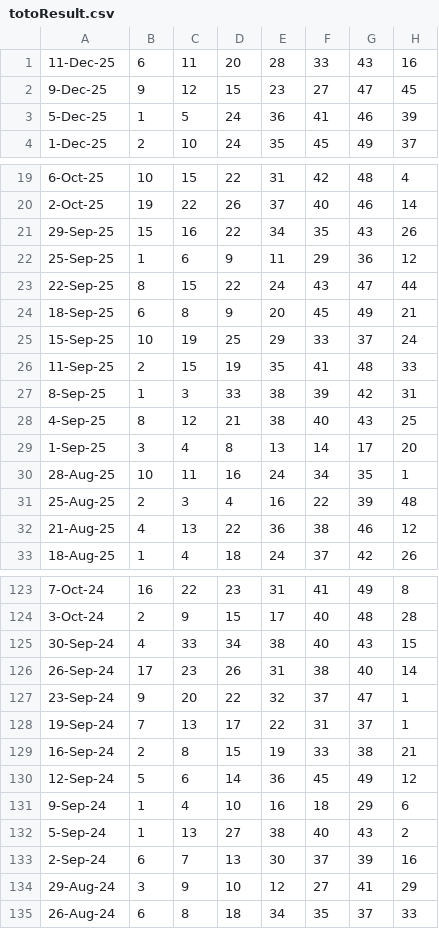
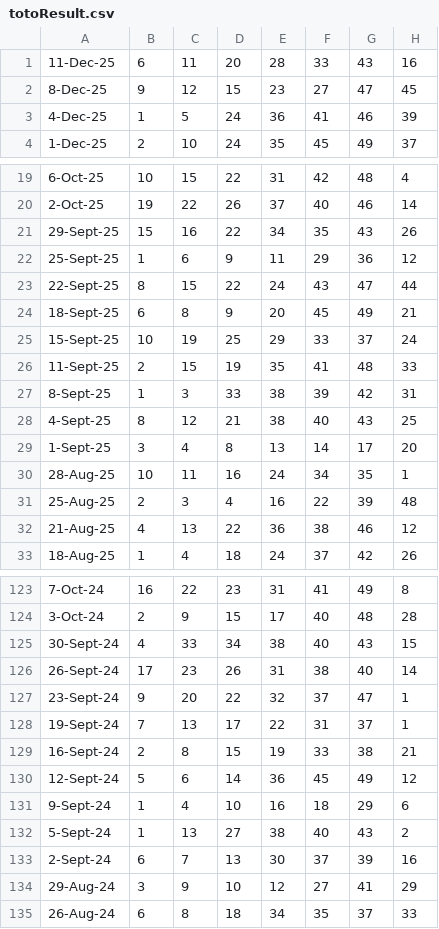
Before and after one commit to Websolution-sg/toto_predictor, a CSV file: totoResult.csv, drawn as a sheet; only a part is shown, gaps mark what is left out.

Commit message:
fix: Correct date formatting in TOTO results for consistency

```diff
--- a/totoResult.csv
+++ b/totoResult.csv
@@ -1,4 +1,4 @@
 11-Dec-25,6,11,20,28,33,43,16
-9-Dec-25,9,12,15,23,27,47,45
-5-Dec-25,1,5,24,36,41,46,39
+8-Dec-25,9,12,15,23,27,47,45
+4-Dec-25,1,5,24,36,41,46,39
 1-Dec-25,2,10,24,35,45,49,37
@@ -20,11 +20,11 @@
 2-Oct-25,19,22,26,37,40,46,14
-29-Sep-25,15,16,22,34,35,43,26
-25-Sep-25,1,6,9,11,29,36,12
-22-Sep-25,8,15,22,24,43,47,44
-18-Sep-25,6,8,9,20,45,49,21
-15-Sep-25,10,19,25,29,33,37,24
-11-Sep-25,2,15,19,35,41,48,33
-8-Sep-25,1,3,33,38,39,42,31
-4-Sep-25,8,12,21,38,40,43,25
-1-Sep-25,3,4,8,13,14,17,20
+29-Sept-25,15,16,22,34,35,43,26
+25-Sept-25,1,6,9,11,29,36,12
+22-Sept-25,8,15,22,24,43,47,44
+18-Sept-25,6,8,9,20,45,49,21
+15-Sept-25,10,19,25,29,33,37,24
+11-Sept-25,2,15,19,35,41,48,33
+8-Sept-25,1,3,33,38,39,42,31
+4-Sept-25,8,12,21,38,40,43,25
+1-Sept-25,3,4,8,13,14,17,20
 28-Aug-25,10,11,16,24,34,35,1
@@ -124,11 +124,11 @@
 3-Oct-24,2,9,15,17,40,48,28
-30-Sep-24,4,33,34,38,40,43,15
-26-Sep-24,17,23,26,31,38,40,14
-23-Sep-24,9,20,22,32,37,47,1
-19-Sep-24,7,13,17,22,31,37,1
-16-Sep-24,2,8,15,19,33,38,21
-12-Sep-24,5,6,14,36,45,49,12
-9-Sep-24,1,4,10,16,18,29,6
-5-Sep-24,1,13,27,38,40,43,2
-2-Sep-24,6,7,13,30,37,39,16
+30-Sept-24,4,33,34,38,40,43,15
+26-Sept-24,17,23,26,31,38,40,14
+23-Sept-24,9,20,22,32,37,47,1
+19-Sept-24,7,13,17,22,31,37,1
+16-Sept-24,2,8,15,19,33,38,21
+12-Sept-24,5,6,14,36,45,49,12
+9-Sept-24,1,4,10,16,18,29,6
+5-Sept-24,1,13,27,38,40,43,2
+2-Sept-24,6,7,13,30,37,39,16
 29-Aug-24,3,9,10,12,27,41,29
```
